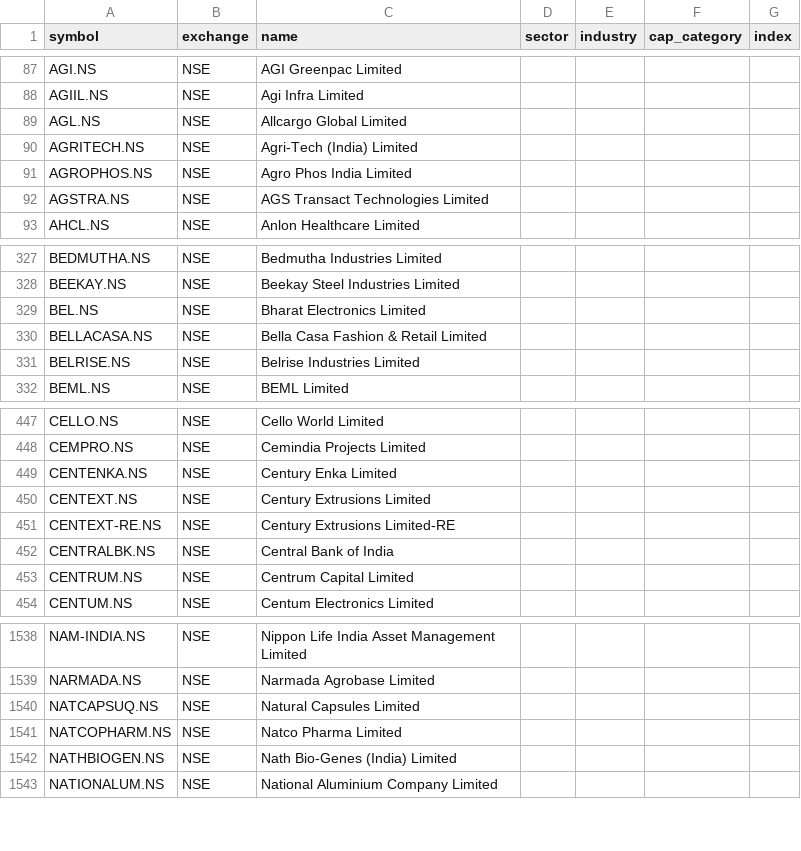
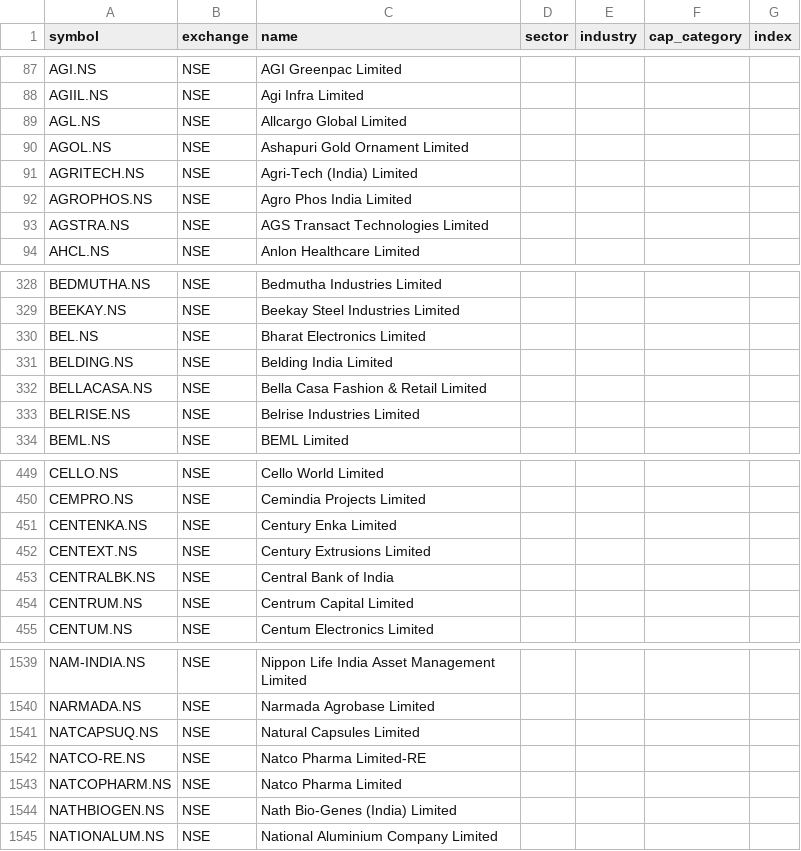
Before and after one commit to djjay0786-tech/Stocksob-fvg-telegram-scanner, a CSV file: universe.csv, drawn as a sheet; only a part is shown, gaps mark what is left out.

```diff
--- a/universe.csv
+++ b/universe.csv
@@ -89,2 +89,3 @@ AGIIL.NS,NSE,Agi Infra Limited,,,,
 AGL.NS,NSE,Allcargo Global Limited,,,,
+AGOL.NS,NSE,Ashapuri Gold Ornament Limited,,,,
 AGRITECH.NS,NSE,Agri-Tech (India) Limited,,,,
@@ -329,2 +330,3 @@ BEEKAY.NS,NSE,Beekay Steel Industries Limited,,,,
 BEL.NS,NSE,Bharat Electronics Limited,,,,
+BELDING.NS,NSE,Belding India Limited,,,,
 BELLACASA.NS,NSE,Bella Casa Fashion & Retail Limited,,,,
@@ -450,3 +452,2 @@ CENTENKA.NS,NSE,Century Enka Limited,,,,
 CENTEXT.NS,NSE,Century Extrusions Limited,,,,
-CENTEXT-RE.NS,NSE,Century Extrusions Limited-RE,,,,
 CENTRALBK.NS,NSE,Central Bank of India,,,,
@@ -1540,2 +1541,3 @@ NARMADA.NS,NSE,Narmada Agrobase Limited,,,,
 NATCAPSUQ.NS,NSE,Natural Capsules Limited,,,,
+NATCO-RE.NS,NSE,Natco Pharma Limited-RE,,,,
 NATCOPHARM.NS,NSE,Natco Pharma Limited,,,,
```
